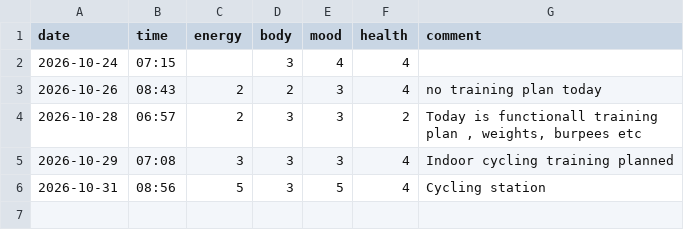
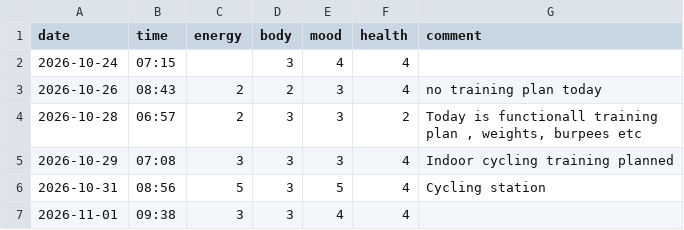
Before and after one commit to saidamir/training-advisor, a CSV file: data/checkins.csv, drawn as a sheet; the diff names each change by its address in the sheet, - before the commit and + after, or states it on an @@ line.

```diff
--- a/data/checkins.csv
+++ b/data/checkins.csv
+row 7: 2026-11-01 | 09:38 | 3 | 3 | 4 | 4
```
